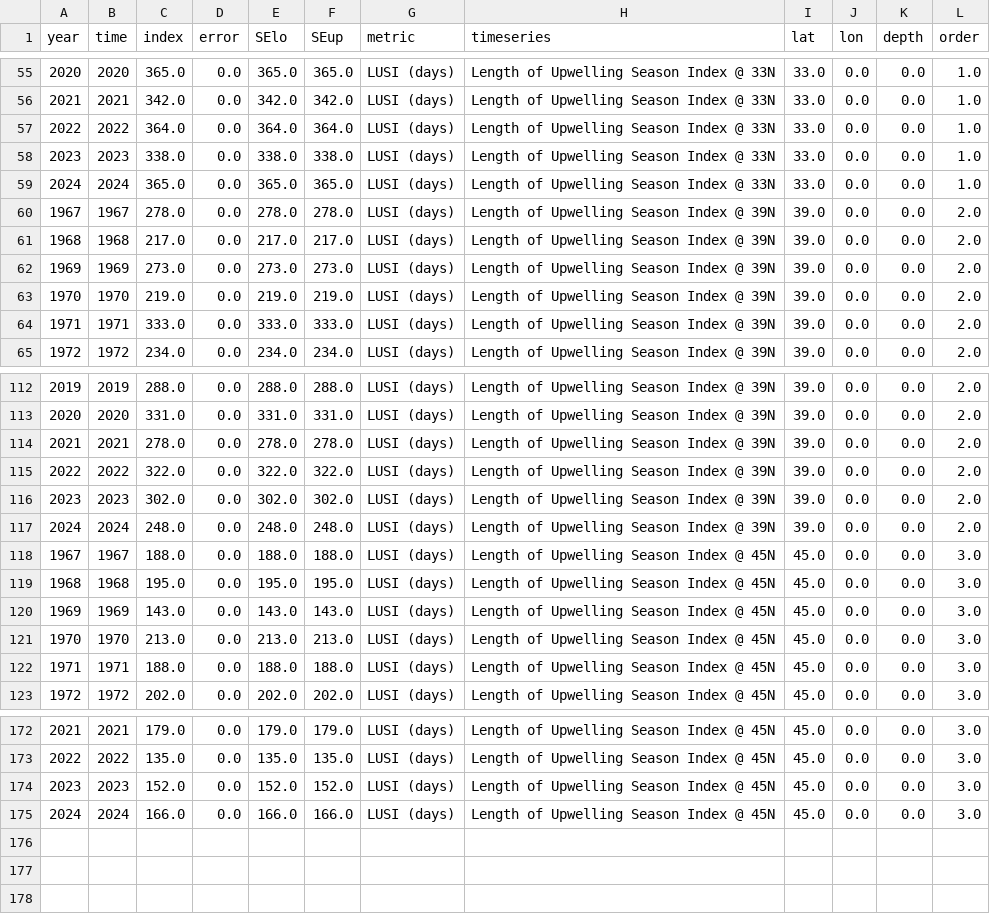
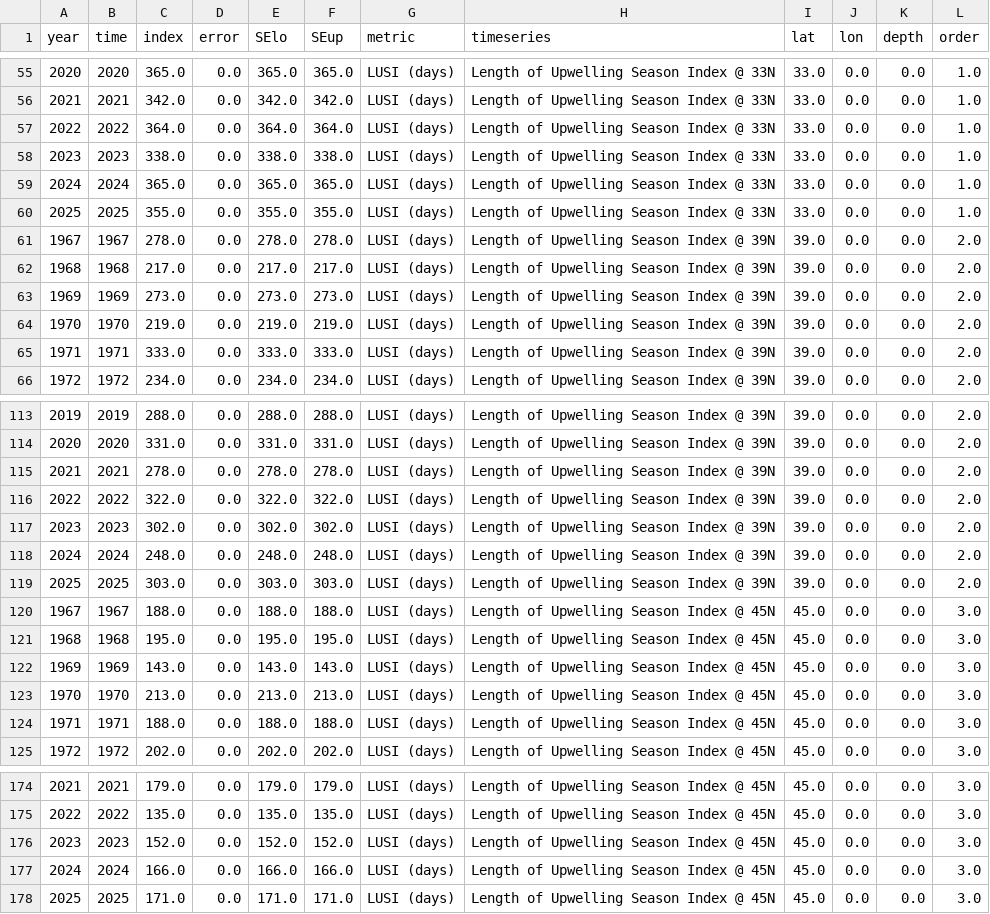
Before and after one commit to id-sch/oc_cciea.github.io, a CSV file: csv_for_erddap/oc_lusi_A.csv, drawn as a sheet; only a part is shown, gaps mark what is left out; the diff names each change by its address in the sheet, - before the commit and + after, or states it on an @@ line.

```diff
--- a/csv_for_erddap/oc_lusi_A.csv
+++ b/csv_for_erddap/oc_lusi_A.csv
+row 60: 2025 | 2025 | 355.0 | 0.0 | 355.0 | 355.0 | LUSI (days) | Length of Upwelling Season Index @ 33N | 33.0 | 0.0 | 0.0 | 1.0
+row 119: 2025 | 2025 | 303.0 | 0.0 | 303.0 | 303.0 | LUSI (days) | Length of Upwelling Season Index @ 39N | 39.0 | 0.0 | 0.0 | 2.0
+row 178: 2025 | 2025 | 171.0 | 0.0 | 171.0 | 171.0 | LUSI (days) | Length of Upwelling Season Index @ 45N | 45.0 | 0.0 | 0.0 | 3.0
```
Also changed, not shown: csv_for_erddap/oc_tumi_A.csv, 1 other file.
